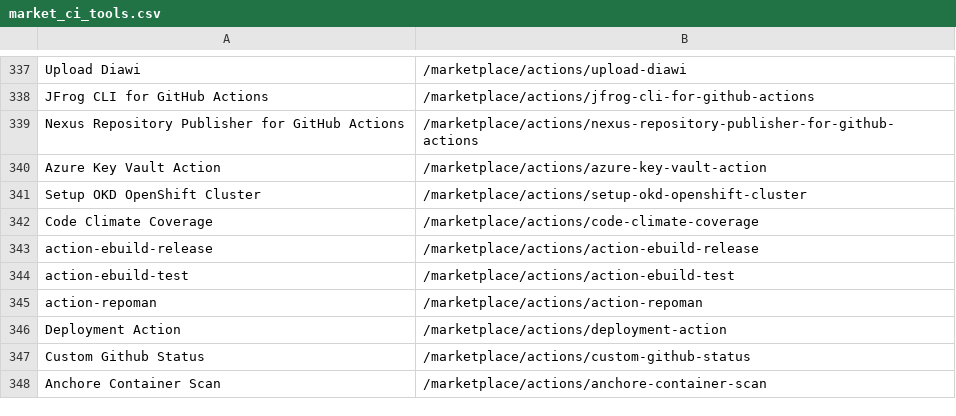
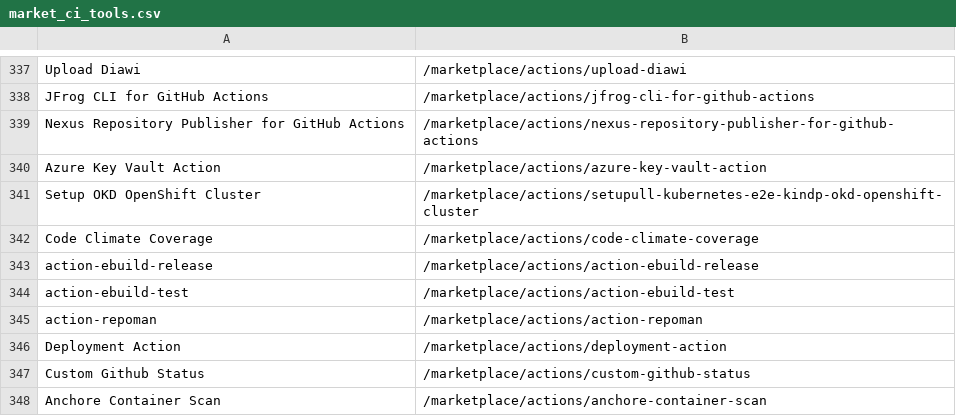
Before and after one commit to zhangxunhui/github_crawler, a CSV file: market_ci_tools.csv, drawn as a sheet; only a part is shown, gaps mark what is left out.

```diff
--- a/market_ci_tools.csv
+++ b/market_ci_tools.csv
@@ -340,3 +340,3 @@ Nexus Repository Publisher for GitHub Actions,/marketplace/actions/nexus-reposit
 Azure Key Vault Action,/marketplace/actions/azure-key-vault-action
-Setup OKD OpenShift Cluster,/marketplace/actions/setup-okd-openshift-cluster
+Setup OKD OpenShift Cluster,/marketplace/actions/setupull-kubernetes-e2e-kindp-okd-openshift-cluster
 Code Climate Coverage,/marketplace/actions/code-climate-coverage
```
Also changed, not shown: 1 other file.
